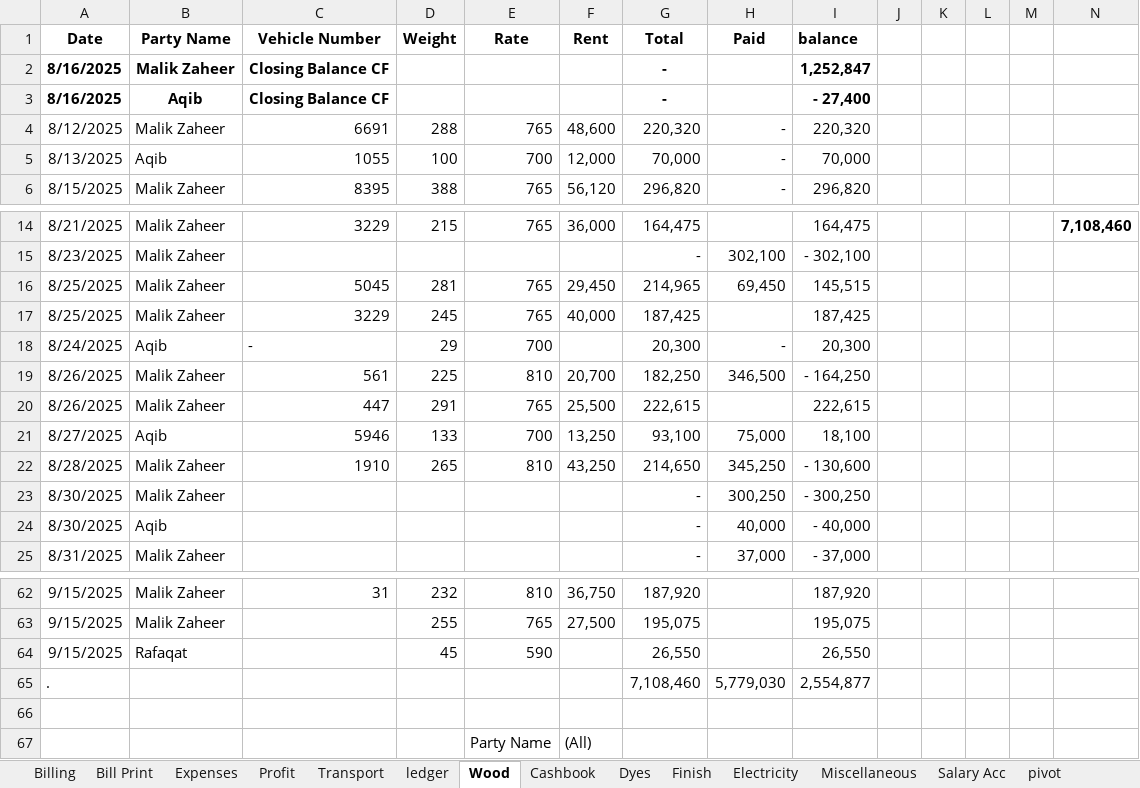
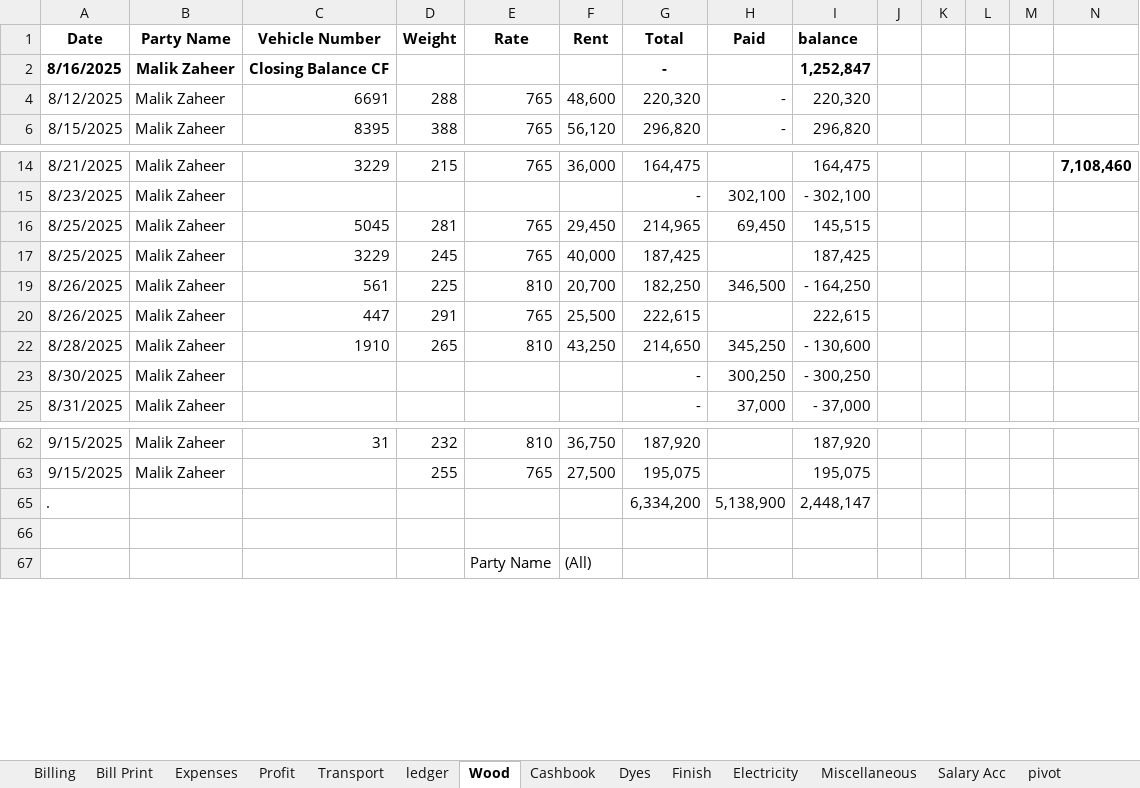
Before and after one commit to omerrazzaq4/Alhamd_dyeing, an Excel workbook: Factory_Khata_August.xlsx, sheet Wood, drawn as a sheet; only a part is shown, gaps mark what is left out; values as stored, in another font and other column widths than the file's, no borders; charts and pictures and table styles not drawn; removed rows and columns are numbered as before the commit, all else as after; the diff covers the shown part only; the diff names each change by its address in the sheet, - before the commit and + after, or states it on an @@ line.

```diff
--- a/Factory_Khata_August.xlsx (sheet Wood)
+++ b/Factory_Khata_August.xlsx (sheet Wood)
@@ row 3 hidden: 8/16/2025 | Aqib | Closing Balance CF |  |  |  | - |  | - 27,400 @@
@@ row 5 hidden: 8/13/2025 | Aqib | 1055 | 100 | 700 | 12,000 | 70,000 | - | 70,000 @@
@@ row 18 hidden: 8/24/2025 | Aqib | - | 29 | 700 |  | 20,300 | - | 20,300 @@
@@ row 21 hidden: 8/27/2025 | Aqib | 5946 | 133 | 700 | 13,250 | 93,100 | 75,000 | 18,100 @@
@@ row 24 hidden: 8/30/2025 | Aqib |  |  |  |  | - | 40,000 | - 40,000 @@
@@ row 64 hidden: 9/15/2025 | Rafaqat |  | 45 | 590 |  | 26,550 |  | 26,550 @@
-row 65: . |  |  |  |  |  | 7,108,460 | 5,779,030 | 2,554,877
+row 65: . |  |  |  |  |  | 6,334,200 | 5,138,900 | 2,448,147
```
Also changed, not shown: 15 hidden or unhidden rows elsewhere in this sheet, sheet Cashbook, sheet Salary Acc, sheet ledger, sheet Profit, sheet Expenses, other sheet tabs, charts or pictures, 1 other file.
